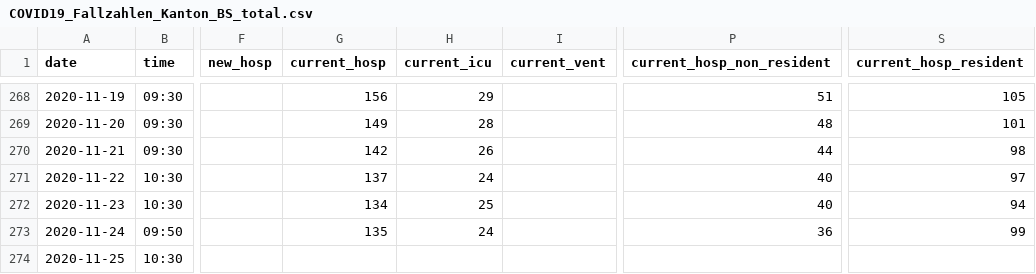
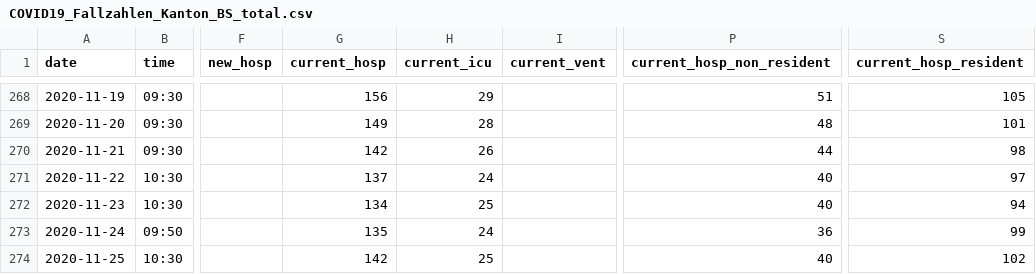
Before and after one commit to openZH/covid_19, a CSV file: fallzahlen_kanton_total_csv_v2/COVID19_Fallzahlen_Kanton_BS_total.csv, drawn as a sheet; only a part is shown, gaps mark what is left out; the diff names each change by its address in the sheet, - before the commit and + after, or states it on an @@ line.

Commit message:
Update COVID19_Fallzahlen_Kanton_BS_total.csv
Add current_hosp, current_icu, current_hosp_non_resident, current_hosp_resident since 2020-11-25

```diff
--- a/fallzahlen_kanton_total_csv_v2/COVID19_Fallzahlen_Kanton_BS_total.csv
+++ b/fallzahlen_kanton_total_csv_v2/COVID19_Fallzahlen_Kanton_BS_total.csv
-G274 (current_hosp): (empty)
+G274 (current_hosp): 142
-H274 (current_icu): (empty)
+H274 (current_icu): 25
-P274 (current_hosp_non_resident): (empty)
+P274 (current_hosp_non_resident): 40
-S274 (current_hosp_resident): (empty)
+S274 (current_hosp_resident): 102
```
